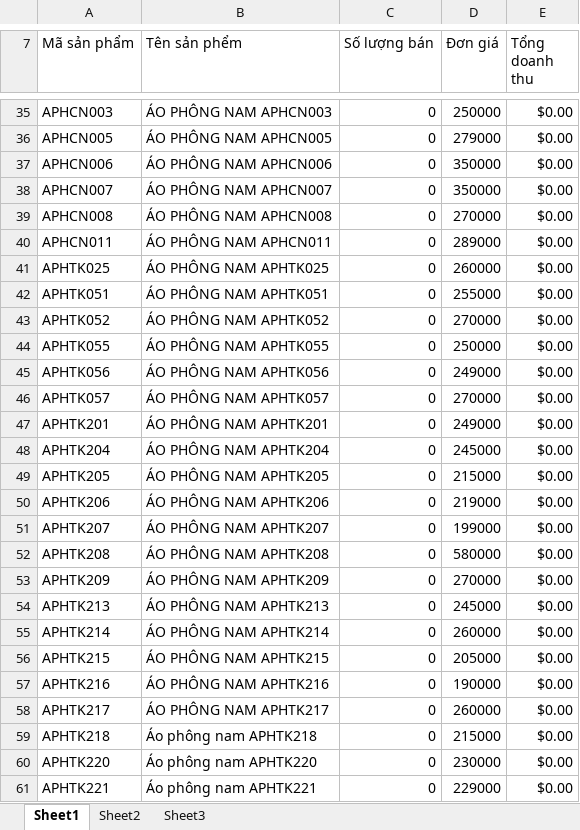
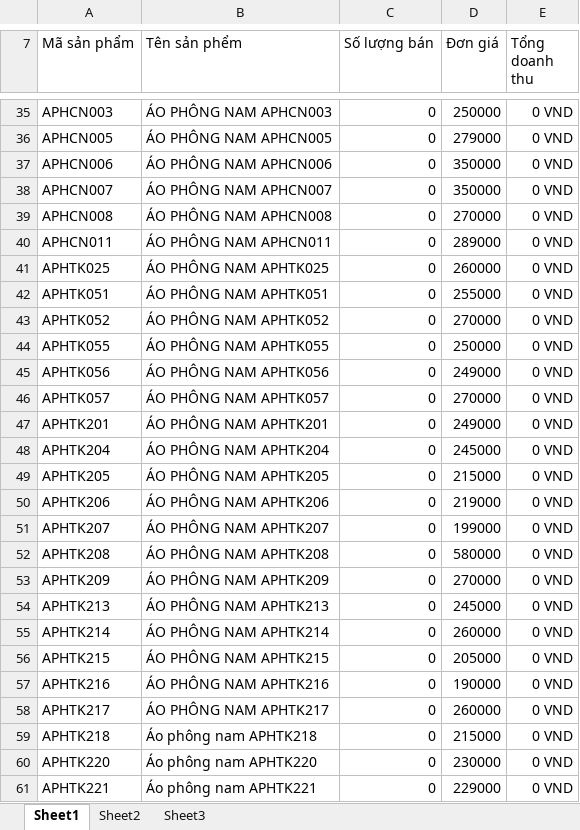
Before and after one commit to nhomPTPMTM/PhanMemQuanLyCuaHangQuanAo, an Excel workbook: DoAn_QuanLyShopThoiTrang/testThongKe.xlsx, sheet Sheet1, drawn as a sheet; only a part is shown, gaps mark what is left out; values as stored, in another font and other column widths than the file's, no borders; table styles not drawn; the diff covers the shown part only; the diff names each change by its address in the sheet, - before the commit and + after, or states it on an @@ line.

```diff
--- a/DoAn_QuanLyShopThoiTrang/testThongKe.xlsx (sheet Sheet1)
+++ b/DoAn_QuanLyShopThoiTrang/testThongKe.xlsx (sheet Sheet1)
-E35:E61 (Tổng doanh thu): $0.00
+E35:E61 (Tổng doanh thu): 0 VND
```
Also changed, not shown: 215 edited cells and cell formats elsewhere in this sheet, 35 other files.
